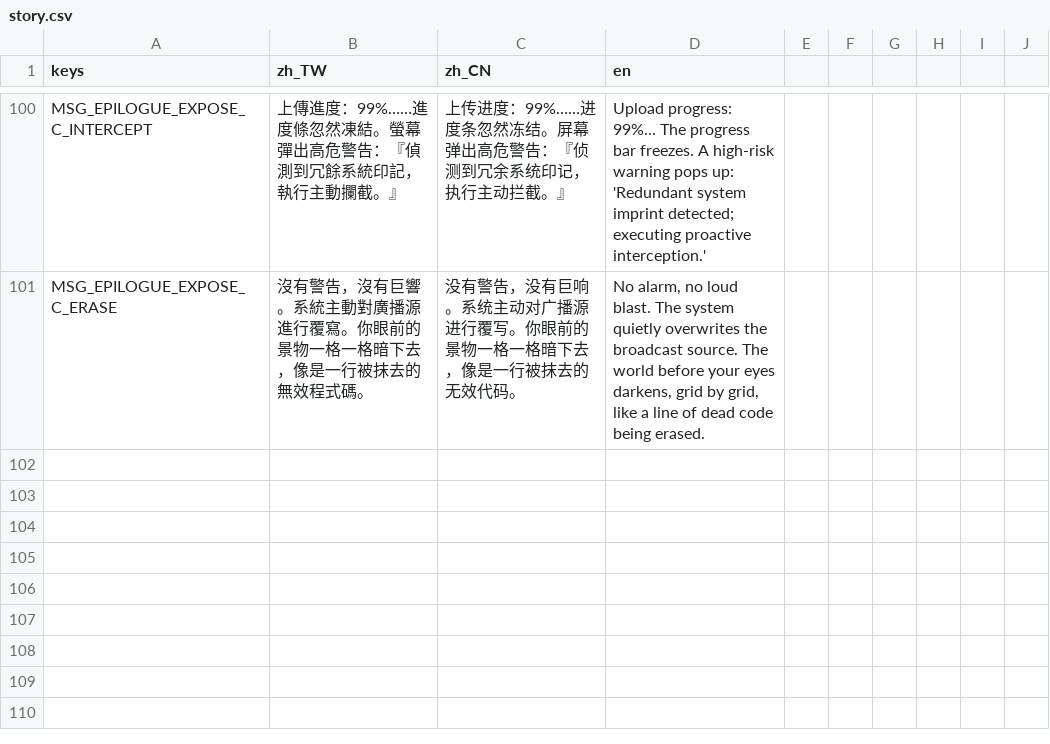
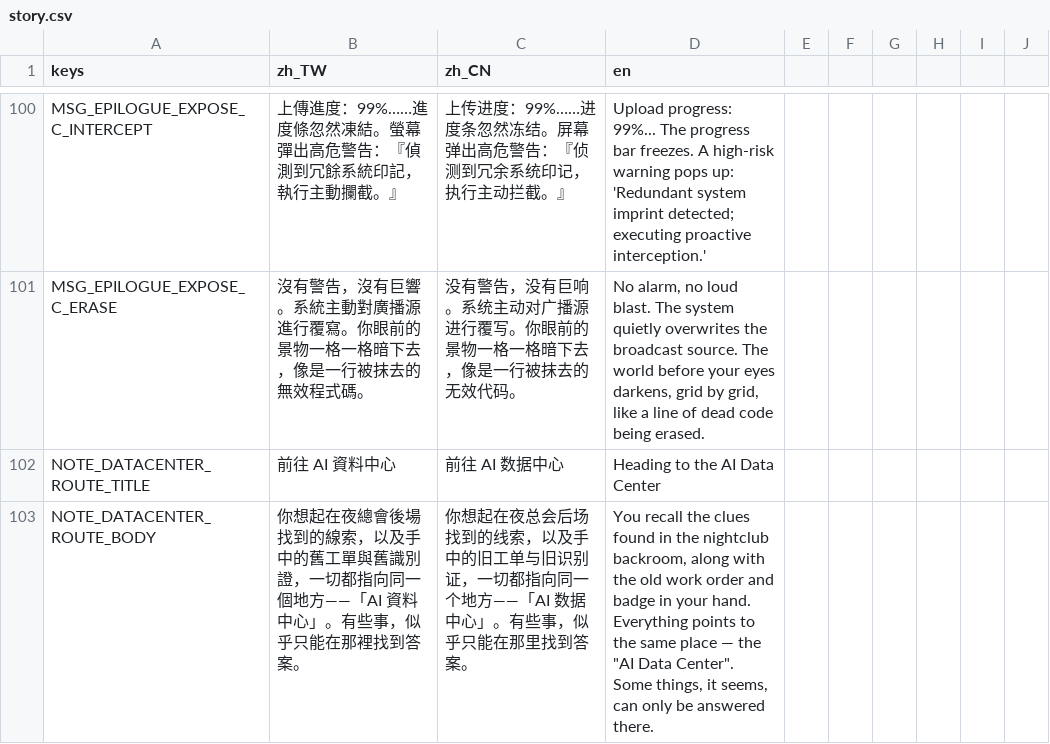
Before and after one commit to shellpig/After-The-Model, a CSV file: locale/story.csv, drawn as a sheet; only a part is shown, gaps mark what is left out; the diff names each change by its address in the sheet, - before the commit and + after, or states it on an @@ line.

```diff
--- a/locale/story.csv
+++ b/locale/story.csv
+row 102: NOTE_DATACENTER_ROUTE_TITLE | 前往 AI 資料中心 | 前往 AI 数据中心 | Heading to the AI Data Center
+row 103: NOTE_DATACENTER_ROUTE_BODY | 你想起在夜總會後場找到的線索，以及手中的舊工單與舊識別證，一切都指向同一個地方——「AI 資料中心」。有些事，似乎只能在那裡找到答案。 | 你想起在夜总会后场找到的线索，以及手中的旧工单与旧识别证，一切都指向同一个地方——「AI 数据中心」。有些事，似乎只能在那里找到答案。 | You recall the clues found in the nightclub backroom, along with the old work order and badge in your hand. Everything points to the same place — the "AI Data Center". Some things, it seems, can only be answered there.
```
Also changed, not shown: locale/dialogue.csv, 5 other files.
